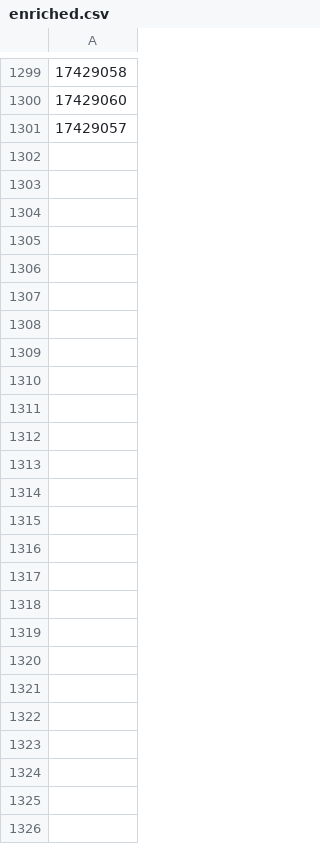
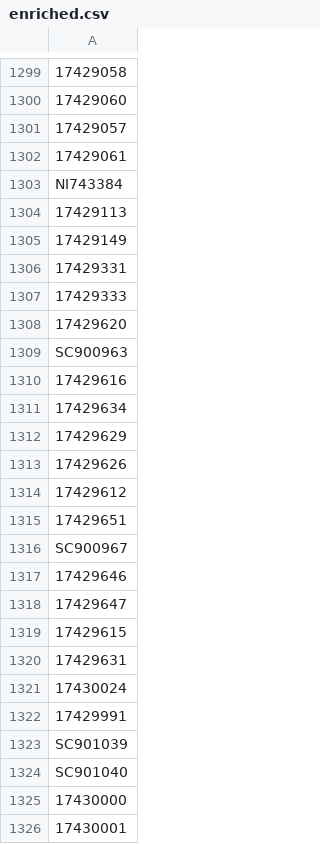
Before and after one commit to ops551/data-pipeline-test, a CSV file: enriched.csv, drawn as a sheet; only a part is shown, gaps mark what is left out; the diff names each change by its address in the sheet, - before the commit and + after, or states it on an @@ line.

```diff
--- a/enriched.csv
+++ b/enriched.csv
+row 1302: 17429061
+row 1303: NI743384
+row 1304: 17429113
+row 1305: 17429149
+row 1306: 17429331
+row 1307: 17429333
+row 1308: 17429620
+row 1309: SC900963
+row 1310: 17429616
+row 1311: 17429634
+row 1312: 17429629
+row 1313: 17429626
+row 1314: 17429612
+row 1315: 17429651
+row 1316: SC900967
+row 1317: 17429646
+row 1318: 17429647
+row 1319: 17429615
+row 1320: 17429631
+row 1321: 17430024
+row 1322: 17429991
+row 1323: SC901039
+row 1324: SC901040
+row 1325: 17430000
+row 1326: 17430001
```
Also changed, not shown: candidates.csv, leads.csv, 1 other file.
